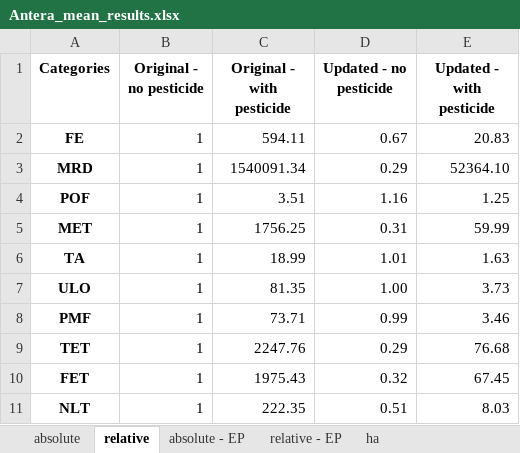
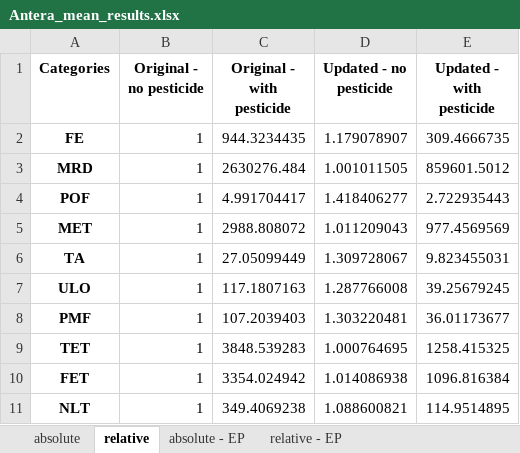
Before and after one commit to gparolin/AEco, an Excel workbook: Outputs/Antera_mean_results.xlsx, sheet relative, drawn as a sheet; only a part is shown; values as stored, in another font and other column widths than the file's, no borders; the diff covers the shown part only; the diff names each change by its address in the sheet, - before the commit and + after, or states it on an @@ line.

```diff
--- a/Outputs/Antera_mean_results.xlsx (sheet relative)
+++ b/Outputs/Antera_mean_results.xlsx (sheet relative)
-sheet tab: ha
-C2 (Original - with pesticide): 594.11
+C2 (Original - with pesticide): 944.3234435
-D2 (Updated - no pesticide): 0.67
+D2 (Updated - no pesticide): 1.179078907
-E2 (Updated - with pesticide): 20.83
+E2 (Updated - with pesticide): 309.4666735
-C3 (Original - with pesticide): 1540091.34
+C3 (Original - with pesticide): 2630276.484
-D3 (Updated - no pesticide): 0.29
+D3 (Updated - no pesticide): 1.001011505
-E3 (Updated - with pesticide): 52364.10
+E3 (Updated - with pesticide): 859601.5012
-C4 (Original - with pesticide): 3.51
+C4 (Original - with pesticide): 4.991704417
-D4 (Updated - no pesticide): 1.16
+D4 (Updated - no pesticide): 1.418406277
-E4 (Updated - with pesticide): 1.25
+E4 (Updated - with pesticide): 2.722935443
-C5 (Original - with pesticide): 1756.25
+C5 (Original - with pesticide): 2988.808072
-D5 (Updated - no pesticide): 0.31
+D5 (Updated - no pesticide): 1.011209043
-E5 (Updated - with pesticide): 59.99
+E5 (Updated - with pesticide): 977.4569569
-C6 (Original - with pesticide): 18.99
+C6 (Original - with pesticide): 27.05099449
-D6 (Updated - no pesticide): 1.01
+D6 (Updated - no pesticide): 1.309728067
-E6 (Updated - with pesticide): 1.63
+E6 (Updated - with pesticide): 9.823455031
-C7 (Original - with pesticide): 81.35
+C7 (Original - with pesticide): 117.1807163
-D7 (Updated - no pesticide): 1.00
+D7 (Updated - no pesticide): 1.287766008
-E7 (Updated - with pesticide): 3.73
+E7 (Updated - with pesticide): 39.25679245
-C8 (Original - with pesticide): 73.71
+C8 (Original - with pesticide): 107.2039403
-D8 (Updated - no pesticide): 0.99
+D8 (Updated - no pesticide): 1.303220481
-E8 (Updated - with pesticide): 3.46
+E8 (Updated - with pesticide): 36.01173677
-C9 (Original - with pesticide): 2247.76
+C9 (Original - with pesticide): 3848.539283
-D9 (Updated - no pesticide): 0.29
+D9 (Updated - no pesticide): 1.000764695
-E9 (Updated - with pesticide): 76.68
+E9 (Updated - with pesticide): 1258.415325
-C10 (Original - with pesticide): 1975.43
+C10 (Original - with pesticide): 3354.024942
-D10 (Updated - no pesticide): 0.32
+D10 (Updated - no pesticide): 1.014086938
-E10 (Updated - with pesticide): 67.45
+E10 (Updated - with pesticide): 1096.816384
-C11 (Original - with pesticide): 222.35
+C11 (Original - with pesticide): 349.4069238
-D11 (Updated - no pesticide): 0.51
+D11 (Updated - no pesticide): 1.088600821
-E11 (Updated - with pesticide): 8.03
+E11 (Updated - with pesticide): 114.9514895
```
Also changed, not shown: 24 edited cells elsewhere in this sheet, sheet absolute, sheet absolute - EP, sheet relative - EP, Data/Antera_inputs_v3.xlsx, 11 other files.
